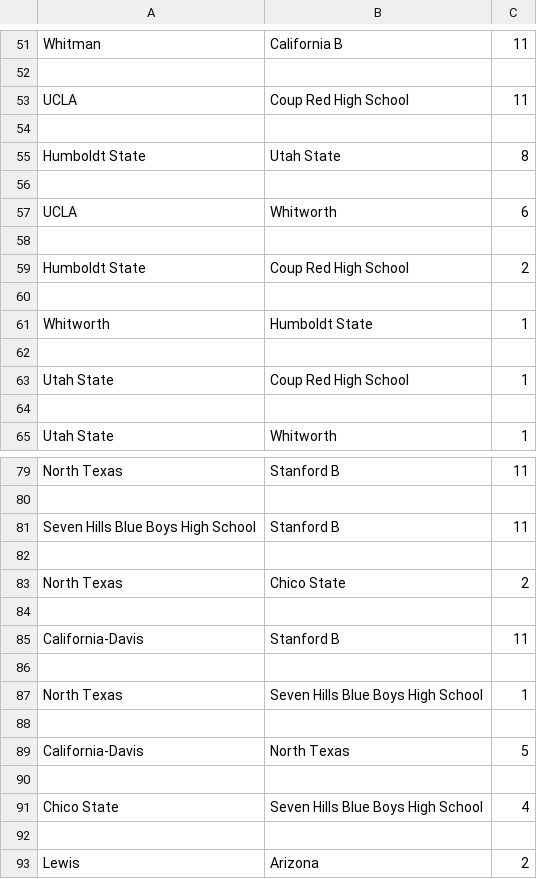
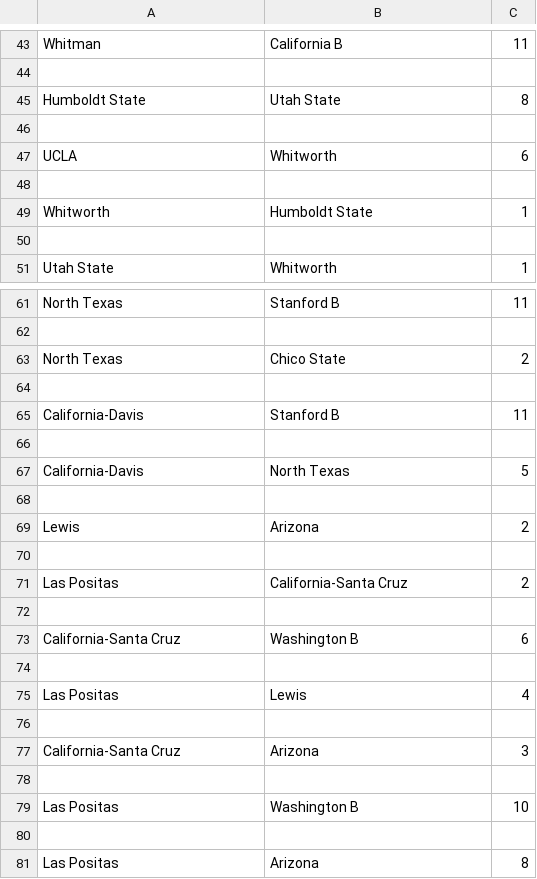
Before and after one commit to mannguyen25/The-Ultimate-Network, a CSV file: Non-Sanctioned 2019/Stanford Open 2019.csv, drawn as a sheet; only a part is shown, gaps mark what is left out; the shorter side is filled out with more unchanged rows; the diff covers the shown part only.

```diff
--- a/Non-Sanctioned 2019/Stanford Open 2019.csv
+++ b/Non-Sanctioned 2019/Stanford Open 2019.csv
@@ -52,4 +44,2 @@ Whitman,California B,11
 
-UCLA,Coup Red High School,11
-
 Humboldt State,Utah State,8
@@ -58,7 +48,3 @@ UCLA,Whitworth,6
 
-Humboldt State,Coup Red High School,2
-
 Whitworth,Humboldt State,1
-
-Utah State,Coup Red High School,1
 
@@ -80,4 +62,2 @@ North Texas,Stanford B,11
 
-Seven Hills Blue Boys High School,Stanford B,11
-
 North Texas,Chico State,2
@@ -86,7 +66,3 @@ California-Davis,Stanford B,11
 
-North Texas,Seven Hills Blue Boys High School,1
-
 California-Davis,North Texas,5
-
-Chico State,Seven Hills Blue Boys High School,4
 
```
Also changed, not shown: 20 removed rows elsewhere in this file, Non-Sanctioned 2019/Classic City Invite 2019.csv, Non-Sanctioned 2019/Last Call 10.csv, 43 other files.
